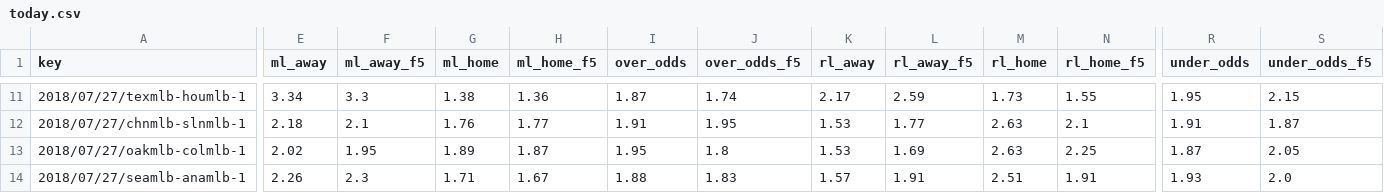
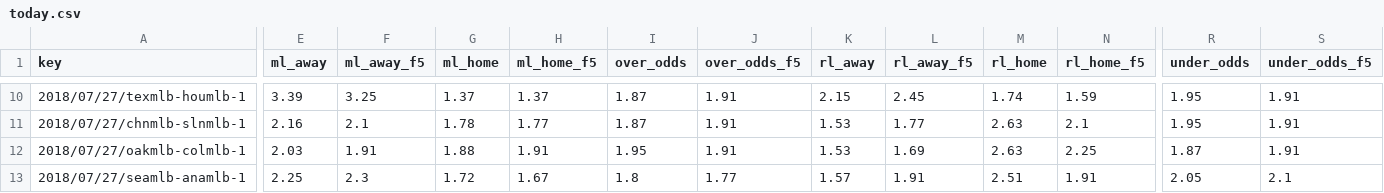
Before and after one commit to usbogie/mlb-daily-predictor, a CSV file: data/lines/today.csv, drawn as a sheet; only a part is shown, gaps mark what is left out; addresses are those after the commit; the diff covers the shown part only; the diff names each change by its address in the sheet, - before the commit and + after, or states it on an @@ line.

```diff
--- a/data/lines/today.csv
+++ b/data/lines/today.csv
-E10 (ml_away): 3.34
+E10 (ml_away): 3.39
-F10 (ml_away_f5): 3.3
+F10 (ml_away_f5): 3.25
-G10 (ml_home): 1.38
+G10 (ml_home): 1.37
-H10 (ml_home_f5): 1.36
+H10 (ml_home_f5): 1.37
-J10 (over_odds_f5): 1.74
+J10 (over_odds_f5): 1.91
-K10 (rl_away): 2.17
+K10 (rl_away): 2.15
-L10 (rl_away_f5): 2.59
+L10 (rl_away_f5): 2.45
-M10 (rl_home): 1.73
+M10 (rl_home): 1.74
-N10 (rl_home_f5): 1.55
+N10 (rl_home_f5): 1.59
-S10 (under_odds_f5): 2.15
+S10 (under_odds_f5): 1.91
-E11 (ml_away): 2.18
+E11 (ml_away): 2.16
-G11 (ml_home): 1.76
+G11 (ml_home): 1.78
-I11 (over_odds): 1.91
+I11 (over_odds): 1.87
-J11 (over_odds_f5): 1.95
+J11 (over_odds_f5): 1.91
-R11 (under_odds): 1.91
+R11 (under_odds): 1.95
-S11 (under_odds_f5): 1.87
+S11 (under_odds_f5): 1.91
-E12 (ml_away): 2.02
+E12 (ml_away): 2.03
-F12 (ml_away_f5): 1.95
+F12 (ml_away_f5): 1.91
-G12 (ml_home): 1.89
+G12 (ml_home): 1.88
-H12 (ml_home_f5): 1.87
+H12 (ml_home_f5): 1.91
-J12 (over_odds_f5): 1.8
+J12 (over_odds_f5): 1.91
-S12 (under_odds_f5): 2.05
+S12 (under_odds_f5): 1.91
-E13 (ml_away): 2.26
+E13 (ml_away): 2.25
-G13 (ml_home): 1.71
+G13 (ml_home): 1.72
-I13 (over_odds): 1.88
+I13 (over_odds): 1.8
-J13 (over_odds_f5): 1.83
+J13 (over_odds_f5): 1.77
-R13 (under_odds): 1.93
+R13 (under_odds): 2.05
-S13 (under_odds_f5): 2.0
+S13 (under_odds_f5): 2.1
```
Also changed, not shown: 2 added rows, 3 removed rows and 46 edited cells elsewhere in this file, data/lineups/today.csv, 6 other files.
